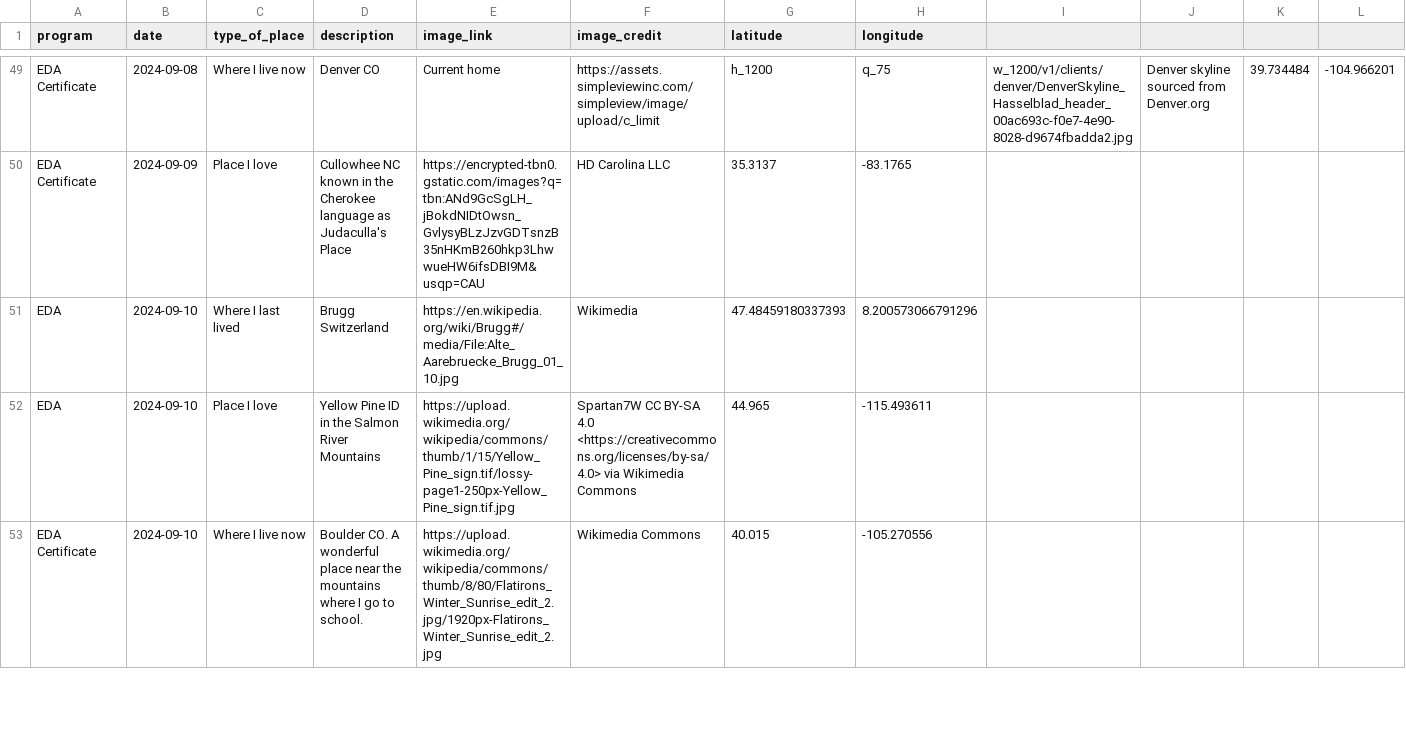
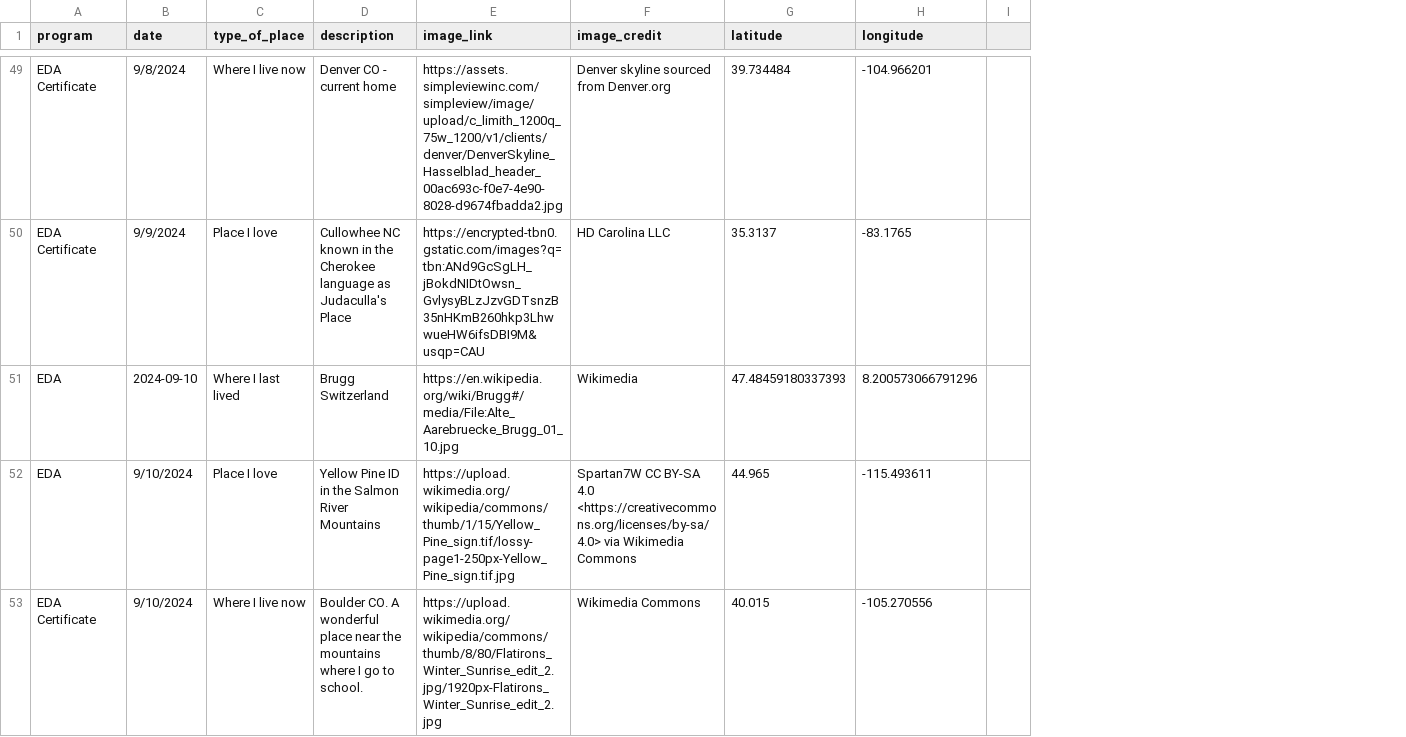
Before and after one commit to cu-esiil-edu/hometowns, a CSV file: hometowns.csv, drawn as a sheet; only a part is shown, gaps mark what is left out; removed rows and columns are numbered as before the commit, all else as after; the diff covers the shown part only; the diff names each change by its address in the sheet, - before the commit and + after, or states it on an @@ line.

```diff
--- a/hometowns.csv
+++ b/hometowns.csv
-column I, row 49: w_1200/v1/clients/denver/DenverSkyline_Hasselblad_header_00ac693c-f0e7-4e90-8028-d9674fbadda2.jpg
-column J, row 49: Denver skyline sourced from Denver.org
-column K, row 49: 39.734484
-column L, row 49: -104.966201
+column I, empty
-B49 (date): 2024-09-08
+B49 (date): 9/8/2024
-D49 (description): Denver CO
+D49 (description): Denver CO - current home
-E49 (image_link): Current home
+E49 (image_link): https://assets.simpleviewinc.com/simpleview/image/upload/c_limith_1200q_75w_1200/v1/clients/denver/DenverSkyline_Hasselblad_header_00ac693c-f0e7-4e90-8028-d9674fbadda2.jpg
-F49 (image_credit): https://assets.simpleviewinc.com/simpleview/image/upload/c_limit
+F49 (image_credit): Denver skyline sourced from Denver.org
-G49 (latitude): h_1200
+G49 (latitude): 39.734484
-H49 (longitude): q_75
+H49 (longitude): -104.966201
-B50 (date): 2024-09-09
+B50 (date): 9/9/2024
-B52:B53 (date): 2024-09-10
+B52:B53 (date): 9/10/2024
```
Also changed, not shown: 1 added row and 80 edited cells elsewhere in this file.
